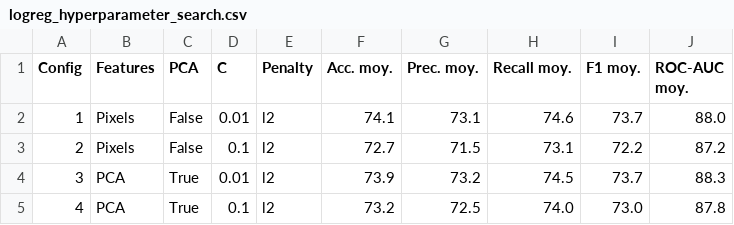
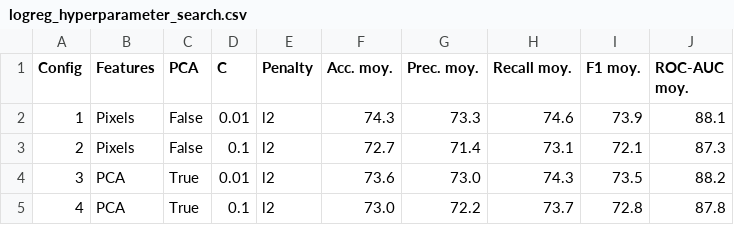
Before and after one commit to EPITECHPAR-MSC2027/Zoidberg2.0, a CSV file: results/logistic_regression/logreg_hyperparameter_search.csv, drawn as a sheet.

```diff
--- a/results/logistic_regression/logreg_hyperparameter_search.csv
+++ b/results/logistic_regression/logreg_hyperparameter_search.csv
@@ -1,5 +1,5 @@
 Config,Features,PCA,C,Penalty,Acc. moy.,Prec. moy.,Recall moy.,F1 moy.,ROC-AUC moy.
-1,Pixels,False,0.01,l2,74.1,73.1,74.6,73.7,88.0
-2,Pixels,False,0.1,l2,72.7,71.5,73.1,72.2,87.2
-3,PCA,True,0.01,l2,73.9,73.2,74.5,73.7,88.3
-4,PCA,True,0.1,l2,73.2,72.5,74.0,73.0,87.8
+1,Pixels,False,0.01,l2,74.3,73.3,74.6,73.9,88.1
+2,Pixels,False,0.1,l2,72.7,71.4,73.1,72.1,87.3
+3,PCA,True,0.01,l2,73.6,73.0,74.3,73.5,88.2
+4,PCA,True,0.1,l2,73.0,72.2,73.7,72.8,87.8
```
Also changed, not shown: 12 other files.
